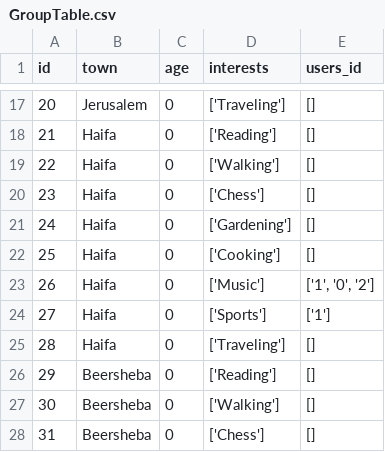
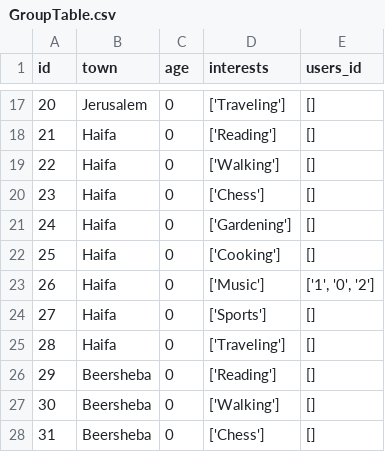
Before and after one commit to Vshchik/seniorfriends, a CSV file: DataBases/GroupTable.csv, drawn as a sheet; only a part is shown, gaps mark what is left out.

```diff
--- a/DataBases/GroupTable.csv
+++ b/DataBases/GroupTable.csv
@@ -23,3 +23,3 @@ id,town,age,interests,users_id
 26,Haifa,0,['Music'],"['1', '0', '2']"
-27,Haifa,0,['Sports'],['1']
+27,Haifa,0,['Sports'],[]
 28,Haifa,0,['Traveling'],[]
```
Also changed, not shown: 1 other file.
